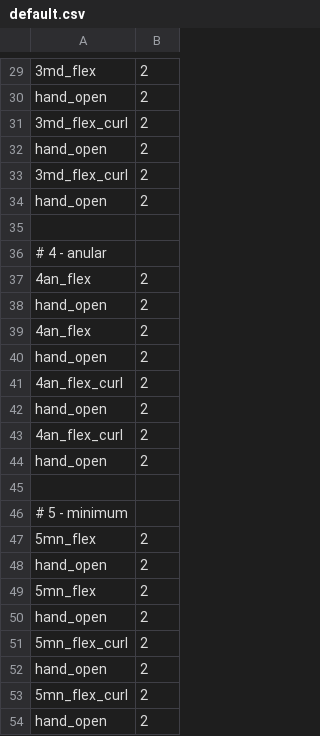
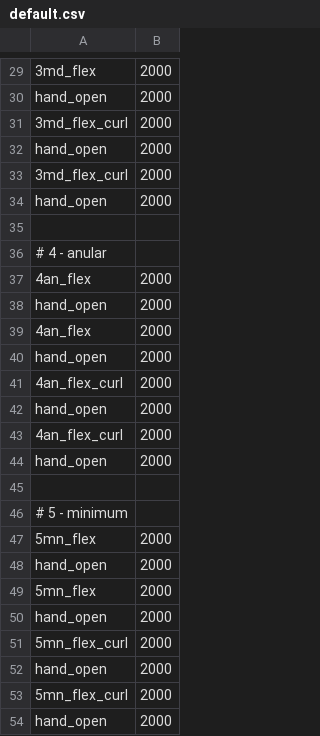
Before and after one commit to ddantas/myo_cap, a CSV file: software/interface/leap_cap/routine/default.csv, drawn as a sheet; only a part is shown, gaps mark what is left out; the diff covers the shown part only; the diff names each change by its address in the sheet, - before the commit and + after, or states it on an @@ line.

```diff
--- a/software/interface/leap_cap/routine/default.csv
+++ b/software/interface/leap_cap/routine/default.csv
-B29:B34: 2
+B29:B34: 2000
-B37:B44: 2
+B37:B44: 2000
-B47:B54: 2
+B47:B54: 2000
```
Also changed, not shown: 22 edited cells elsewhere in this file.
